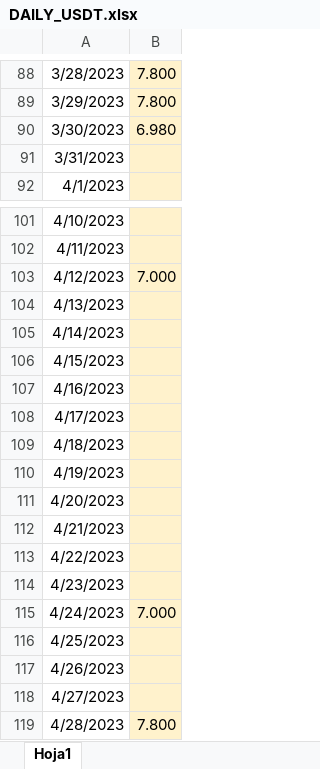
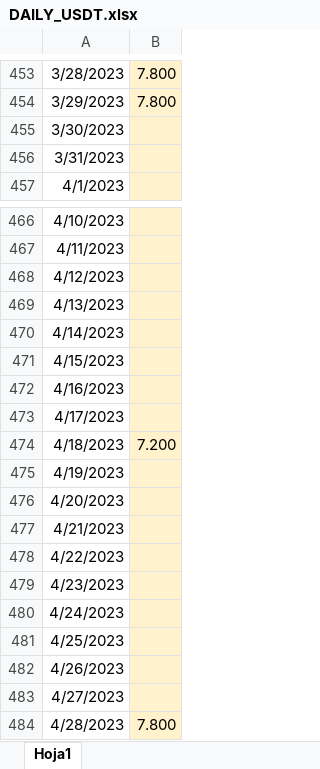
Before and after one commit to osmarbolivar/Sentiment-Analysis-Criptocurrency, an Excel workbook: DATA/DAILY_USDT.xlsx, sheet Hoja1, drawn as a sheet; only a part is shown, gaps mark what is left out; values as stored, in another font and other column widths than the file's, no borders; addresses are those after the commit; the diff covers the shown part only; the diff names each change by its address in the sheet, - before the commit and + after, or states it on an @@ line.

```diff
--- a/DATA/DAILY_USDT.xlsx (sheet Hoja1)
+++ b/DATA/DAILY_USDT.xlsx (sheet Hoja1)
-B455: 6.980
+B455: (empty)
-B468: 7.000
+B468: (empty)
-B474: (empty)
+B474: 7.200
-B480: 7.000
+B480: (empty)
```
Also changed, not shown: 365 added rows elsewhere in this sheet, DATA/igae_ipc.xlsx, daily_correlation_matrix.xlsx, 5 other files.
